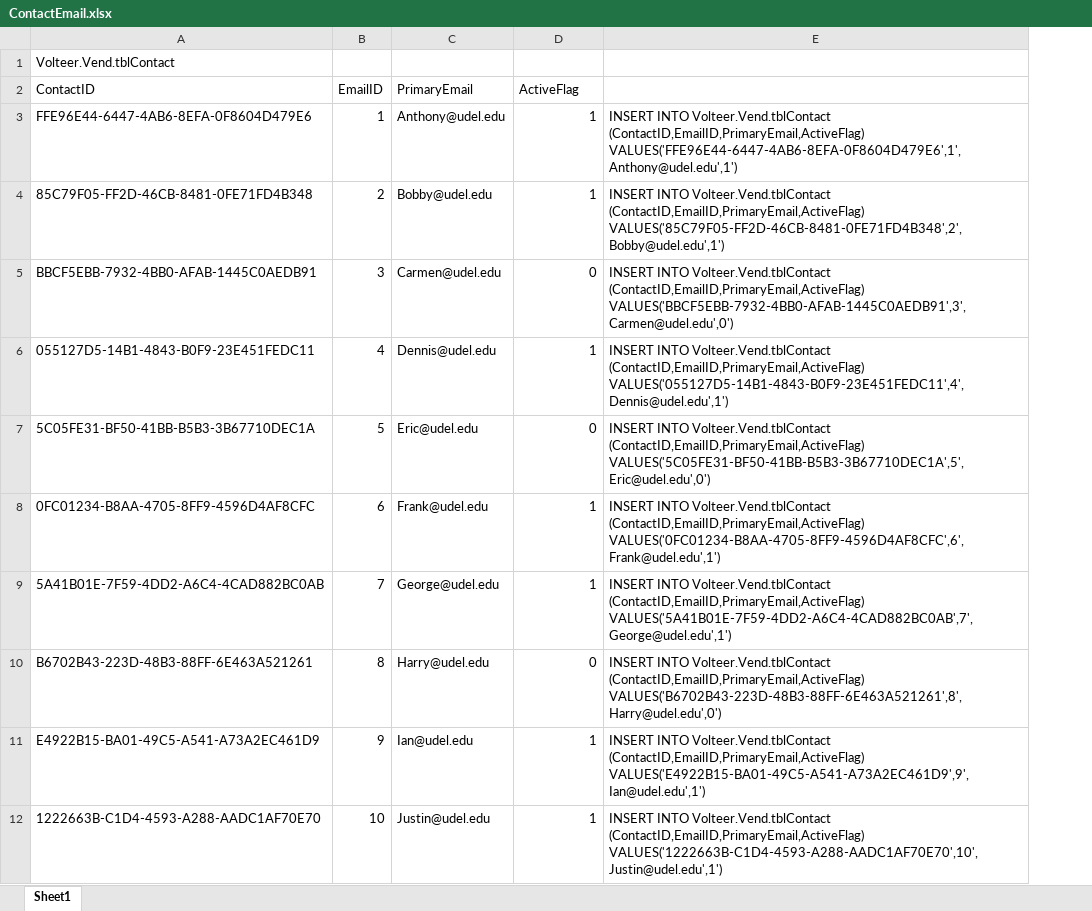
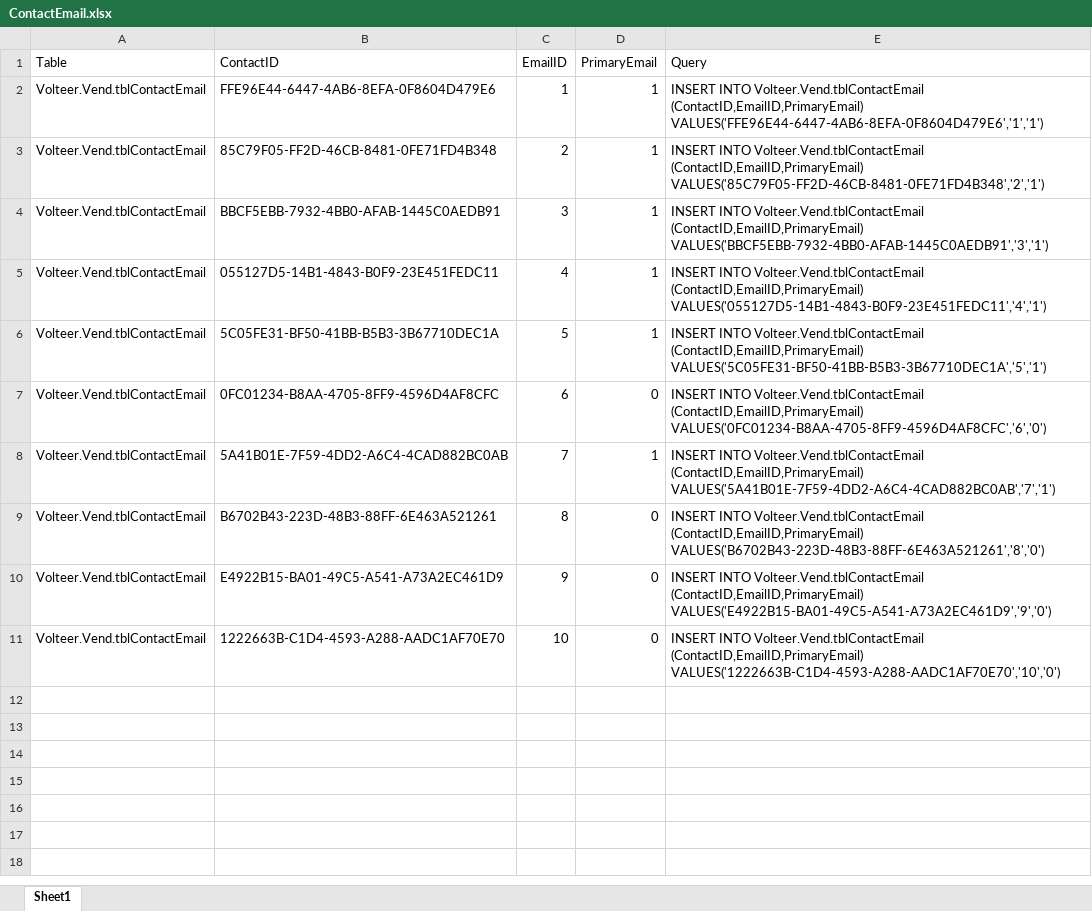
Before and after one commit to CISC181/VolTeerNET, an Excel workbook: UT.Vend.BLL/HelperFiles/ContactEmail.xlsx, sheet Sheet1, drawn as a sheet; values as stored, in another font and other column widths than the file's, no borders; removed rows and columns are numbered as before the commit, all else as after; the diff names each change by its address in the sheet, - before the commit and + after, or states it on an @@ line.

Commit message:
contact and vendor ut
abstracted test method, setup and tear down, fixed excel files to run
properly

```diff
--- a/UT.Vend.BLL/HelperFiles/ContactEmail.xlsx (sheet Sheet1)
+++ b/UT.Vend.BLL/HelperFiles/ContactEmail.xlsx (sheet Sheet1)
+column A (Table), rows 2-11: all Volteer.Vend.tblContactEmail
-column C (PrimaryEmail), rows 3-12: Anthony@udel.edu | Bobby@udel.edu | Carmen@udel.edu | Dennis@udel.edu | Eric@udel.edu | Frank@udel.edu | George@udel.edu | Harry@udel.edu | Ian@udel.edu | Justin@udel.edu
-row 1: Volteer.Vend.tblContact
-D1: ActiveFlag
+D1: PrimaryEmail
-E1: (empty)
+E1: Query
-E2 (Query): INSERT INTO Volteer.Vend.tblContact (ContactID,EmailID,PrimaryEmail,ActiveFlag) VALUES('FFE96E44-6447-4AB6-8EFA-0F8604D479E6',1',Anthony@udel.edu',1')
+E2 (Query): INSERT INTO Volteer.Vend.tblContactEmail (ContactID,EmailID,PrimaryEmail) VALUES('FFE96E44-6447-4AB6-8EFA-0F8604D479E6','1','1')
-E3 (Query): INSERT INTO Volteer.Vend.tblContact (ContactID,EmailID,PrimaryEmail,ActiveFlag) VALUES('85C79F05-FF2D-46CB-8481-0FE71FD4B348',2',Bobby@udel.edu',1')
+E3 (Query): INSERT INTO Volteer.Vend.tblContactEmail (ContactID,EmailID,PrimaryEmail) VALUES('85C79F05-FF2D-46CB-8481-0FE71FD4B348','2','1')
-D4 (PrimaryEmail): 0
+D4 (PrimaryEmail): 1
-E4 (Query): INSERT INTO Volteer.Vend.tblContact (ContactID,EmailID,PrimaryEmail,ActiveFlag) VALUES('BBCF5EBB-7932-4BB0-AFAB-1445C0AEDB91',3',Carmen@udel.edu',0')
+E4 (Query): INSERT INTO Volteer.Vend.tblContactEmail (ContactID,EmailID,PrimaryEmail) VALUES('BBCF5EBB-7932-4BB0-AFAB-1445C0AEDB91','3','1')
-E5 (Query): INSERT INTO Volteer.Vend.tblContact (ContactID,EmailID,PrimaryEmail,ActiveFlag) VALUES('055127D5-14B1-4843-B0F9-23E451FEDC11',4',Dennis@udel.edu',1')
+E5 (Query): INSERT INTO Volteer.Vend.tblContactEmail (ContactID,EmailID,PrimaryEmail) VALUES('055127D5-14B1-4843-B0F9-23E451FEDC11','4','1')
-D6 (PrimaryEmail): 0
+D6 (PrimaryEmail): 1
-E6 (Query): INSERT INTO Volteer.Vend.tblContact (ContactID,EmailID,PrimaryEmail,ActiveFlag) VALUES('5C05FE31-BF50-41BB-B5B3-3B67710DEC1A',5',Eric@udel.edu',0')
+E6 (Query): INSERT INTO Volteer.Vend.tblContactEmail (ContactID,EmailID,PrimaryEmail) VALUES('5C05FE31-BF50-41BB-B5B3-3B67710DEC1A','5','1')
-D7 (PrimaryEmail): 1
+D7 (PrimaryEmail): 0
-E7 (Query): INSERT INTO Volteer.Vend.tblContact (ContactID,EmailID,PrimaryEmail,ActiveFlag) VALUES('0FC01234-B8AA-4705-8FF9-4596D4AF8CFC',6',Frank@udel.edu',1')
+E7 (Query): INSERT INTO Volteer.Vend.tblContactEmail (ContactID,EmailID,PrimaryEmail) VALUES('0FC01234-B8AA-4705-8FF9-4596D4AF8CFC','6','0')
-E8 (Query): INSERT INTO Volteer.Vend.tblContact (ContactID,EmailID,PrimaryEmail,ActiveFlag) VALUES('5A41B01E-7F59-4DD2-A6C4-4CAD882BC0AB',7',George@udel.edu',1')
+E8 (Query): INSERT INTO Volteer.Vend.tblContactEmail (ContactID,EmailID,PrimaryEmail) VALUES('5A41B01E-7F59-4DD2-A6C4-4CAD882BC0AB','7','1')
-E9 (Query): INSERT INTO Volteer.Vend.tblContact (ContactID,EmailID,PrimaryEmail,ActiveFlag) VALUES('B6702B43-223D-48B3-88FF-6E463A521261',8',Harry@udel.edu',0')
+E9 (Query): INSERT INTO Volteer.Vend.tblContactEmail (ContactID,EmailID,PrimaryEmail) VALUES('B6702B43-223D-48B3-88FF-6E463A521261','8','0')
-D10:D11 (PrimaryEmail): 1
+D10:D11 (PrimaryEmail): 0
-E10 (Query): INSERT INTO Volteer.Vend.tblContact (ContactID,EmailID,PrimaryEmail,ActiveFlag) VALUES('E4922B15-BA01-49C5-A541-A73A2EC461D9',9',Ian@udel.edu',1')
+E10 (Query): INSERT INTO Volteer.Vend.tblContactEmail (ContactID,EmailID,PrimaryEmail) VALUES('E4922B15-BA01-49C5-A541-A73A2EC461D9','9','0')
-E11 (Query): INSERT INTO Volteer.Vend.tblContact (ContactID,EmailID,PrimaryEmail,ActiveFlag) VALUES('1222663B-C1D4-4593-A288-AADC1AF70E70',10',Justin@udel.edu',1')
+E11 (Query): INSERT INTO Volteer.Vend.tblContactEmail (ContactID,EmailID,PrimaryEmail) VALUES('1222663B-C1D4-4593-A288-AADC1AF70E70','10','0')
```
Also changed, not shown: UT.Vend.BLL/HelperFiles/Contact.xlsx, UT.Vend.BLL/HelperFiles/VendAddress.xlsx, 8 other files.
